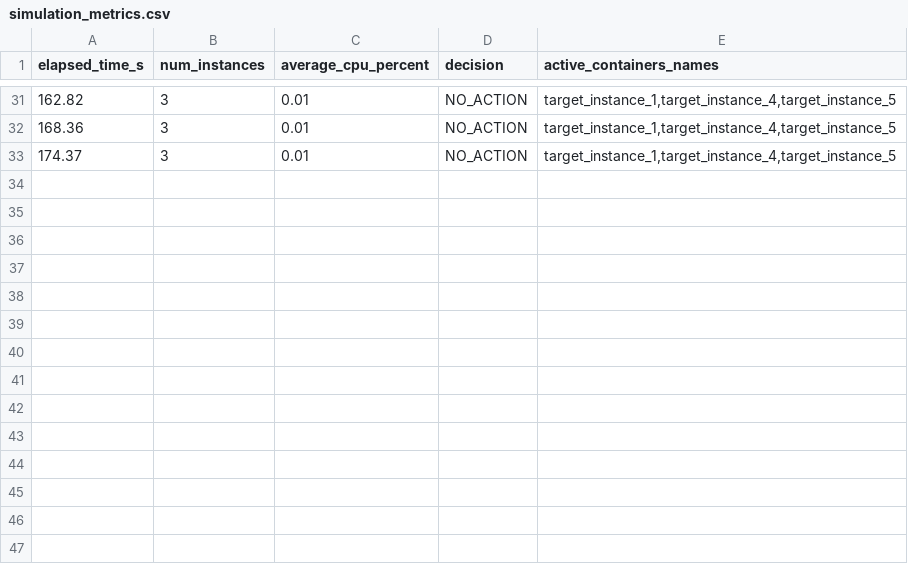
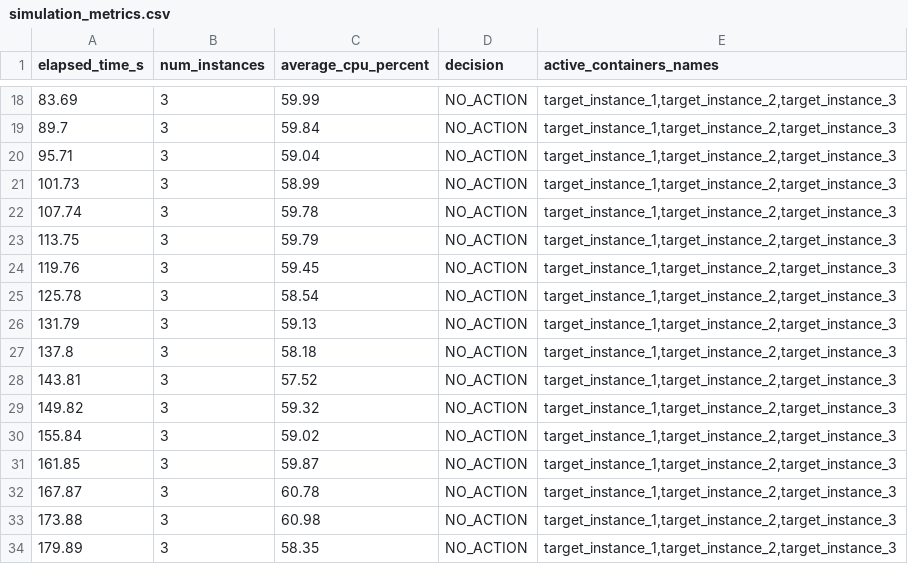
Before and after one commit to GKenjiMizuno/EDOS_SIM2, a CSV file: simulation_metrics.csv, drawn as a sheet; only a part is shown, gaps mark what is left out; the diff covers the shown part only.

```diff
--- a/simulation_metrics.csv
+++ b/simulation_metrics.csv
@@ -31,3 +18,17 @@ elapsed_time_s,num_instances,average_cpu_percent,decision,active_containers_name
-162.82,3,0.01,NO_ACTION,"target_instance_1,target_instance_4,target_instance_5"
-168.36,3,0.01,NO_ACTION,"target_instance_1,target_instance_4,target_instance_5"
-174.37,3,0.01,NO_ACTION,"target_instance_1,target_instance_4,target_instance_5"
+83.69,3,59.99,NO_ACTION,"target_instance_1,target_instance_2,target_instance_3"
+89.7,3,59.84,NO_ACTION,"target_instance_1,target_instance_2,target_instance_3"
+95.71,3,59.04,NO_ACTION,"target_instance_1,target_instance_2,target_instance_3"
+101.73,3,58.99,NO_ACTION,"target_instance_1,target_instance_2,target_instance_3"
+107.74,3,59.78,NO_ACTION,"target_instance_1,target_instance_2,target_instance_3"
+113.75,3,59.79,NO_ACTION,"target_instance_1,target_instance_2,target_instance_3"
+119.76,3,59.45,NO_ACTION,"target_instance_1,target_instance_2,target_instance_3"
+125.78,3,58.54,NO_ACTION,"target_instance_1,target_instance_2,target_instance_3"
+131.79,3,59.13,NO_ACTION,"target_instance_1,target_instance_2,target_instance_3"
+137.8,3,58.18,NO_ACTION,"target_instance_1,target_instance_2,target_instance_3"
+143.81,3,57.52,NO_ACTION,"target_instance_1,target_instance_2,target_instance_3"
+149.82,3,59.32,NO_ACTION,"target_instance_1,target_instance_2,target_instance_3"
+155.84,3,59.02,NO_ACTION,"target_instance_1,target_instance_2,target_instance_3"
+161.85,3,59.87,NO_ACTION,"target_instance_1,target_instance_2,target_instance_3"
+167.87,3,60.78,NO_ACTION,"target_instance_1,target_instance_2,target_instance_3"
+173.88,3,60.98,NO_ACTION,"target_instance_1,target_instance_2,target_instance_3"
+179.89,3,58.35,NO_ACTION,"target_instance_1,target_instance_2,target_instance_3"
```
Also changed, not shown: 13 removed rows and 30 edited cells elsewhere in this file, 1 other file.
